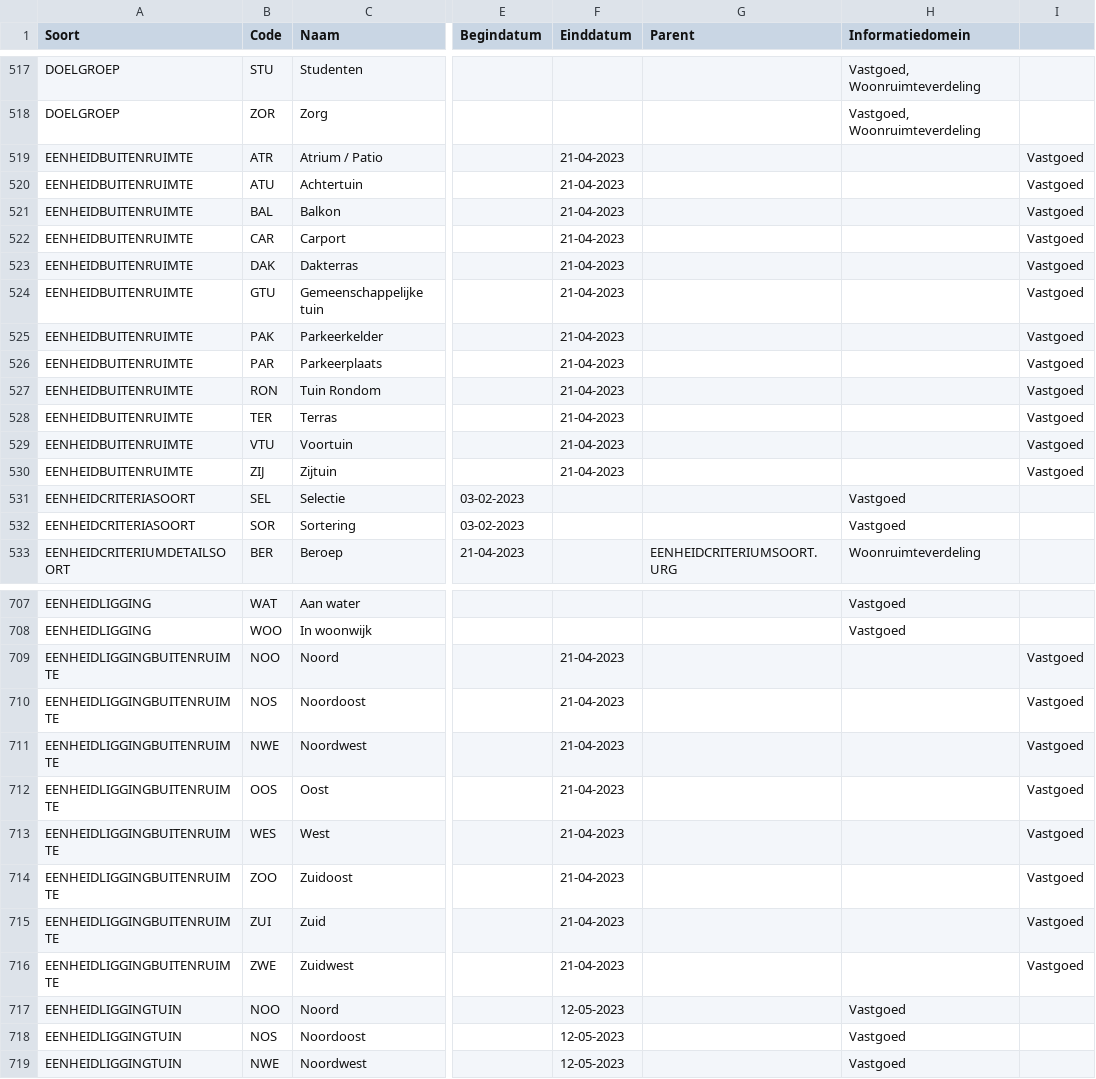
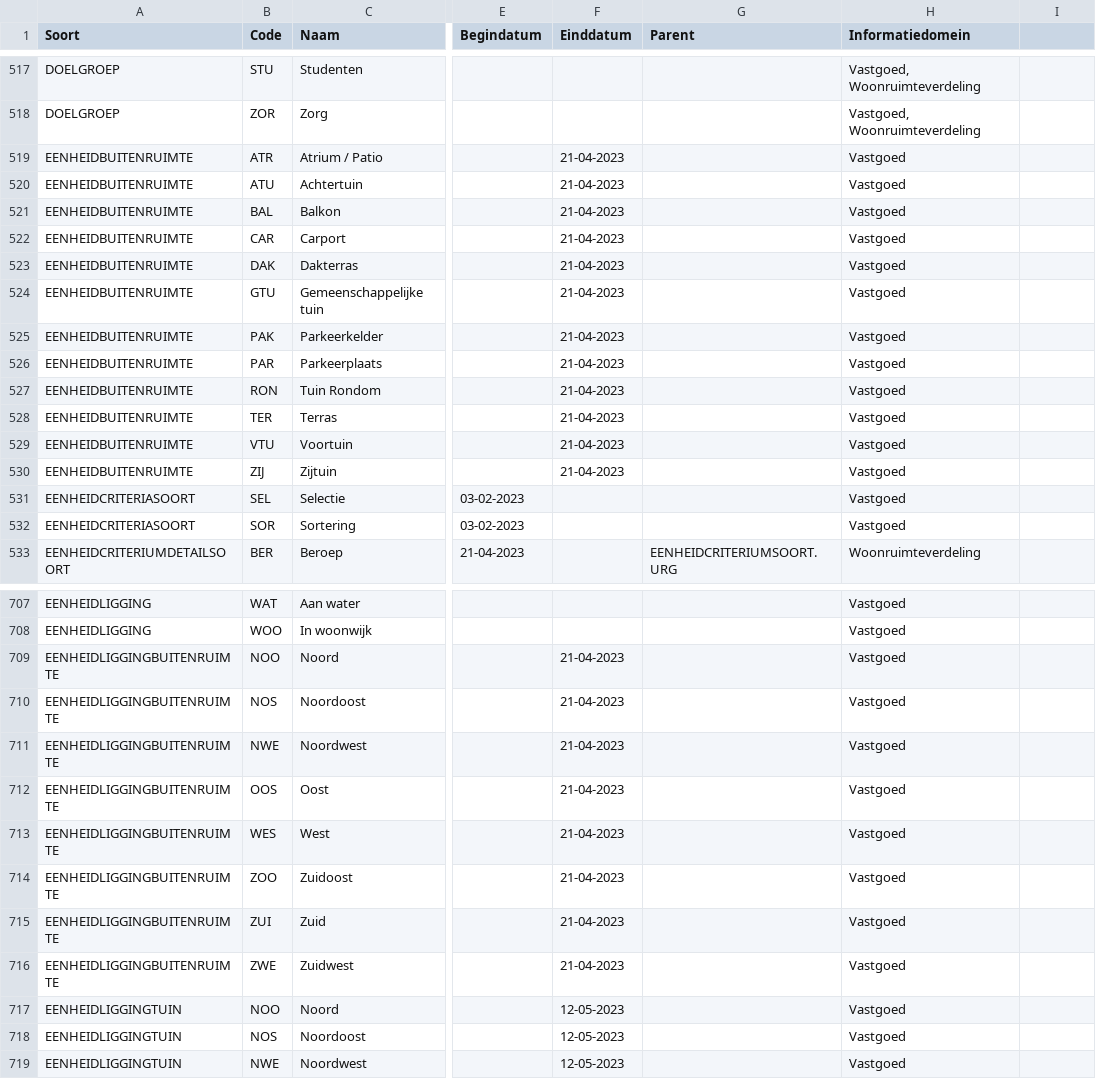
Before and after one commit to Aedes-datastandaarden/vera-referentiedata, a CSV file: Referentiedata.csv, drawn as a sheet; only a part is shown, gaps mark what is left out; the diff covers the shown part only; the diff names each change by its address in the sheet, - before the commit and + after, or states it on an @@ line.

Commit message:
Hotfix nav gemelde issues

```diff
--- a/Referentiedata.csv
+++ b/Referentiedata.csv
-H519:H530 (Informatiedomein): (empty)
+H519:H530 (Informatiedomein): Vastgoed
-I519:I530: Vastgoed
+I519:I530: (empty)
-H709:H716 (Informatiedomein): (empty)
+H709:H716 (Informatiedomein): Vastgoed
-I709:I716: Vastgoed
+I709:I716: (empty)
```
Also changed, not shown: 11 edited cells elsewhere in this file.
